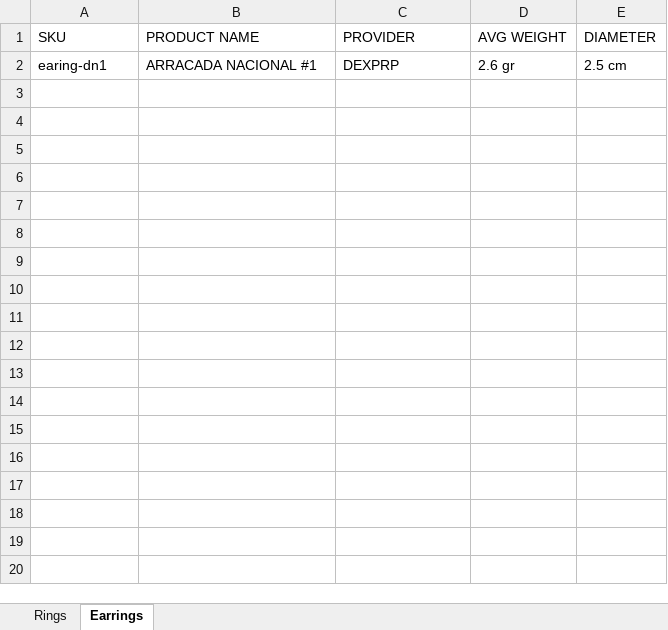
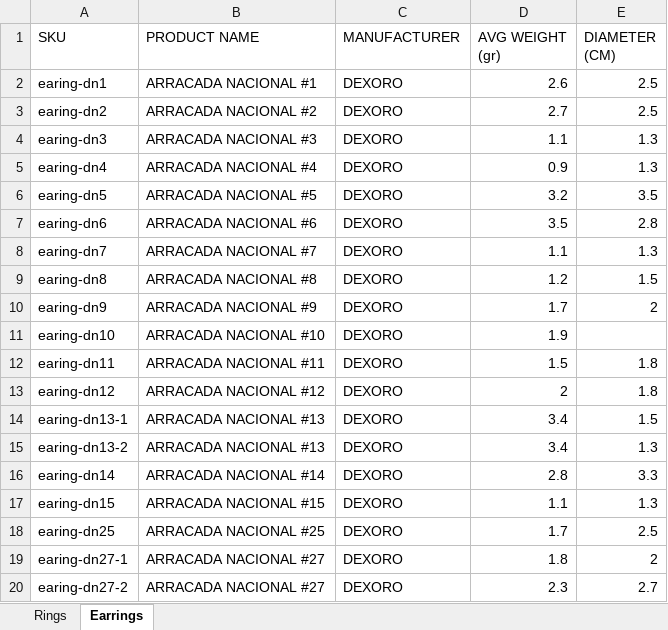
Before and after one commit to leonidlopez/LunaMiller-Catalogue, an Excel workbook: assets/documents/skus.xlsx, sheet Earrings, drawn as a sheet; only a part is shown; values as stored, in another font and other column widths than the file's, no borders; the diff covers the shown part only; the diff names each change by its address in the sheet, - before the commit and + after, or states it on an @@ line.

```diff
--- a/assets/documents/skus.xlsx (sheet Earrings)
+++ b/assets/documents/skus.xlsx (sheet Earrings)
-C1: PROVIDER
+C1: MANUFACTURER
-D1: AVG WEIGHT
+D1: AVG WEIGHT (gr)
-E1: DIAMETER
+E1: DIAMETER (CM)
-C2 (MANUFACTURER): DEXPRP
+C2 (MANUFACTURER): DEXORO
-D2 (AVG WEIGHT (gr)): 2.6 gr
+D2 (AVG WEIGHT (gr)): 2.6
-E2 (DIAMETER (CM)): 2.5 cm
+E2 (DIAMETER (CM)): 2.5
+row 3: earing-dn2 | ARRACADA NACIONAL #2 | DEXORO | 2.7 | 2.5
+row 4: earing-dn3 | ARRACADA NACIONAL #3 | DEXORO | 1.1 | 1.3
+row 5: earing-dn4 | ARRACADA NACIONAL #4 | DEXORO | 0.9 | 1.3
+row 6: earing-dn5 | ARRACADA NACIONAL #5 | DEXORO | 3.2 | 3.5
+row 7: earing-dn6 | ARRACADA NACIONAL #6 | DEXORO | 3.5 | 2.8
+row 8: earing-dn7 | ARRACADA NACIONAL #7 | DEXORO | 1.1 | 1.3
+row 9: earing-dn8 | ARRACADA NACIONAL #8 | DEXORO | 1.2 | 1.5
+row 10: earing-dn9 | ARRACADA NACIONAL #9 | DEXORO | 1.7 | 2
+row 11: earing-dn10 | ARRACADA NACIONAL #10 | DEXORO | 1.9
+row 12: earing-dn11 | ARRACADA NACIONAL #11 | DEXORO | 1.5 | 1.8
+row 13: earing-dn12 | ARRACADA NACIONAL #12 | DEXORO | 2 | 1.8
+row 14: earing-dn13-1 | ARRACADA NACIONAL #13 | DEXORO | 3.4 | 1.5
+row 15: earing-dn13-2 | ARRACADA NACIONAL #13 | DEXORO | 3.4 | 1.3
+row 16: earing-dn14 | ARRACADA NACIONAL #14 | DEXORO | 2.8 | 3.3
+row 17: earing-dn15 | ARRACADA NACIONAL #15 | DEXORO | 1.1 | 1.3
+row 18: earing-dn25 | ARRACADA NACIONAL #25 | DEXORO | 1.7 | 2.5
+row 19: earing-dn27-1 | ARRACADA NACIONAL #27 | DEXORO | 1.8 | 2
+row 20: earing-dn27-2 | ARRACADA NACIONAL #27 | DEXORO | 2.3 | 2.7
```
Also changed, not shown: 12 added rows elsewhere in this sheet, sheet Rings, 9 other files.
